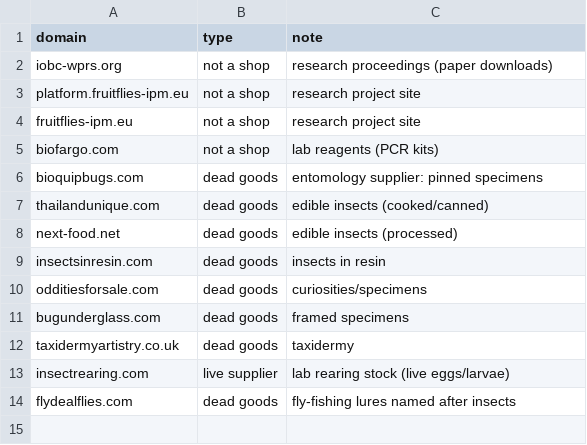
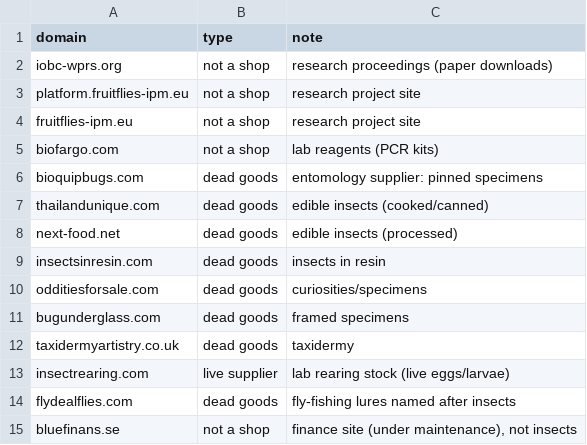
Before and after one commit to floedaniel/insect_trade, a CSV file: 3_metadata/shop_type_overrides.csv, drawn as a sheet; the diff names each change by its address in the sheet, - before the commit and + after, or states it on an @@ line.

```diff
--- a/3_metadata/shop_type_overrides.csv
+++ b/3_metadata/shop_type_overrides.csv
+row 15: bluefinans.se | not a shop | finance site (under maintenance), not insects
```
Also changed, not shown: 6 other files.
